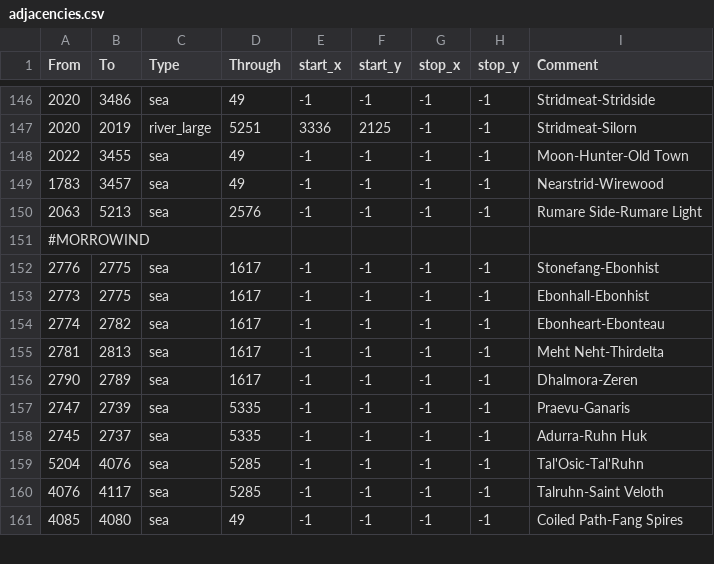
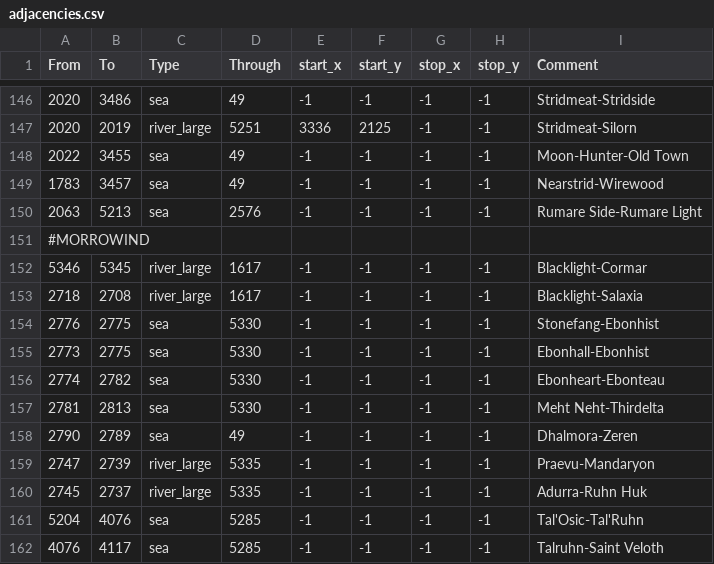
Before and after one commit to Vertimnus/elder-kings-ck3, a CSV file: map_data/adjacencies.csv, drawn as a sheet; only a part is shown, gaps mark what is left out; the shorter side is filled out with more unchanged rows.

Commit message:
k_Velothis adjustments to Heightmap
- reworked c_blacklight
- added missing locators
- adjusted borders to terrain

```diff
--- a/map_data/adjacencies.csv
+++ b/map_data/adjacencies.csv
@@ -151,9 +151,11 @@
 #MORROWIND
-2776;2775;sea;1617;-1;-1;-1;-1;Stonefang-Ebonhist
-2773;2775;sea;1617;-1;-1;-1;-1;Ebonhall-Ebonhist
-2774;2782;sea;1617;-1;-1;-1;-1;Ebonheart-Ebonteau
-2781;2813;sea;1617;-1;-1;-1;-1;Meht Neht-Thirdelta
-2790;2789;sea;1617;-1;-1;-1;-1;Dhalmora-Zeren
-2747;2739;sea;5335;-1;-1;-1;-1;Praevu-Ganaris
-2745;2737;sea;5335;-1;-1;-1;-1;Adurra-Ruhn Huk
+5346;5345;river_large;1617;-1;-1;-1;-1;Blacklight-Cormar
+2718;2708;river_large;1617;-1;-1;-1;-1;Blacklight-Salaxia
+2776;2775;sea;5330;-1;-1;-1;-1;Stonefang-Ebonhist
+2773;2775;sea;5330;-1;-1;-1;-1;Ebonhall-Ebonhist
+2774;2782;sea;5330;-1;-1;-1;-1;Ebonheart-Ebonteau
+2781;2813;sea;5330;-1;-1;-1;-1;Meht Neht-Thirdelta
+2790;2789;sea;49;-1;-1;-1;-1;Dhalmora-Zeren
+2747;2739;river_large;5335;-1;-1;-1;-1;Praevu-Mandaryon
+2745;2737;river_large;5335;-1;-1;-1;-1;Adurra-Ruhn Huk
 5204;4076;sea;5285;-1;-1;-1;-1;Tal'Osic-Tal'Ruhn
```
Also changed, not shown: map_data/definition.csv, 12 other files.
